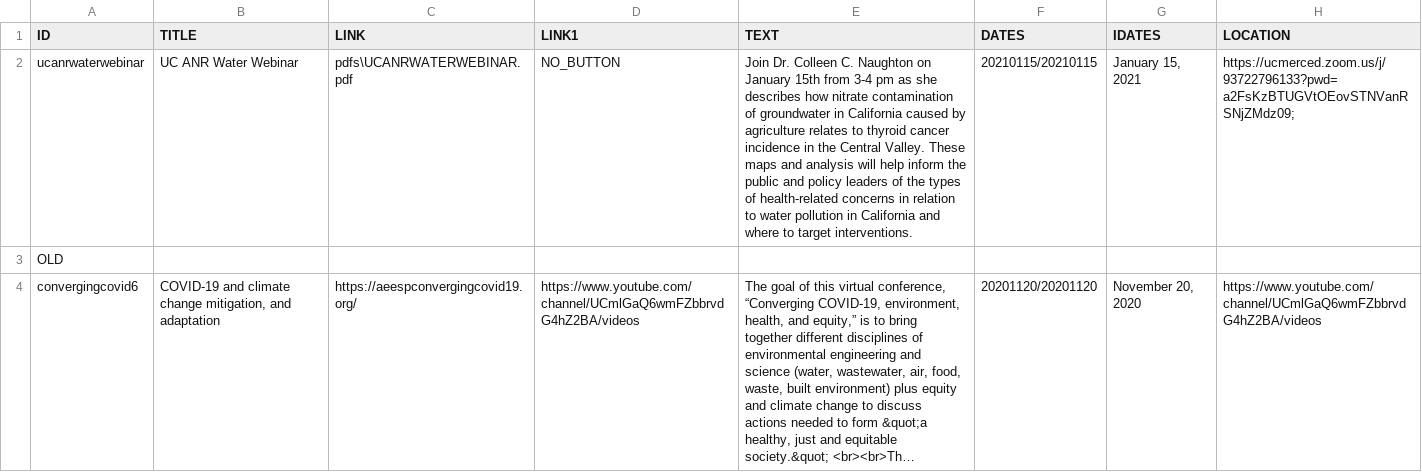
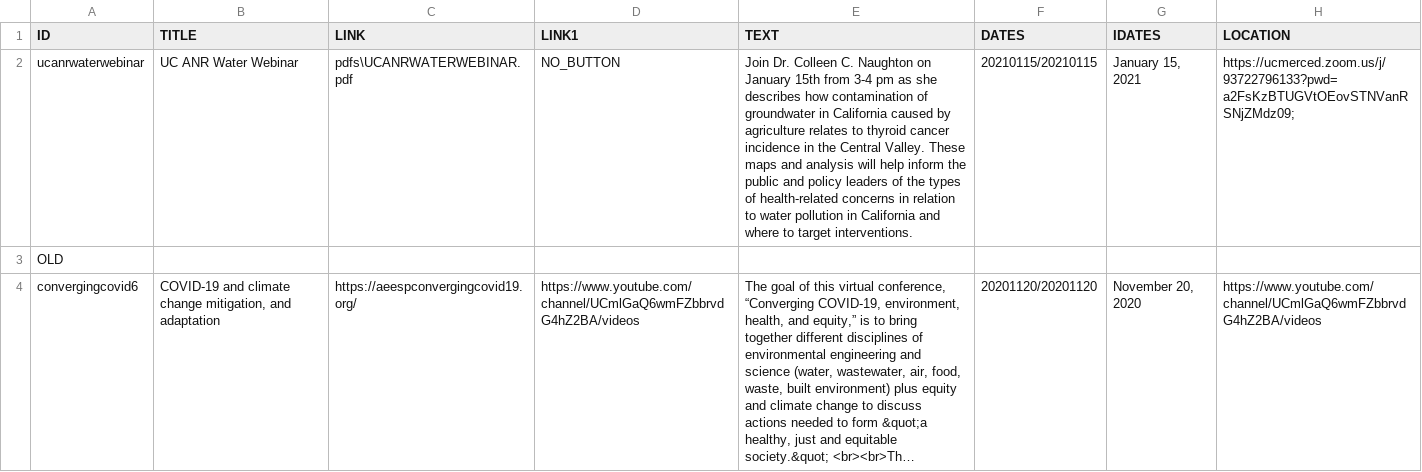
Before and after one commit to citris-ucmerced/citris, a CSV file: events.csv, drawn as a sheet; only a part is shown; long unchanged cells end in …; the diff names each change by its address in the sheet, - before the commit and + after, or states it on an @@ line.

Commit message:
removed nitrate

```diff
--- a/events.csv
+++ b/events.csv
-E2 (TEXT): …describes how nitrate contamination of…
+E2 (TEXT): …describes how contamination of…
```
